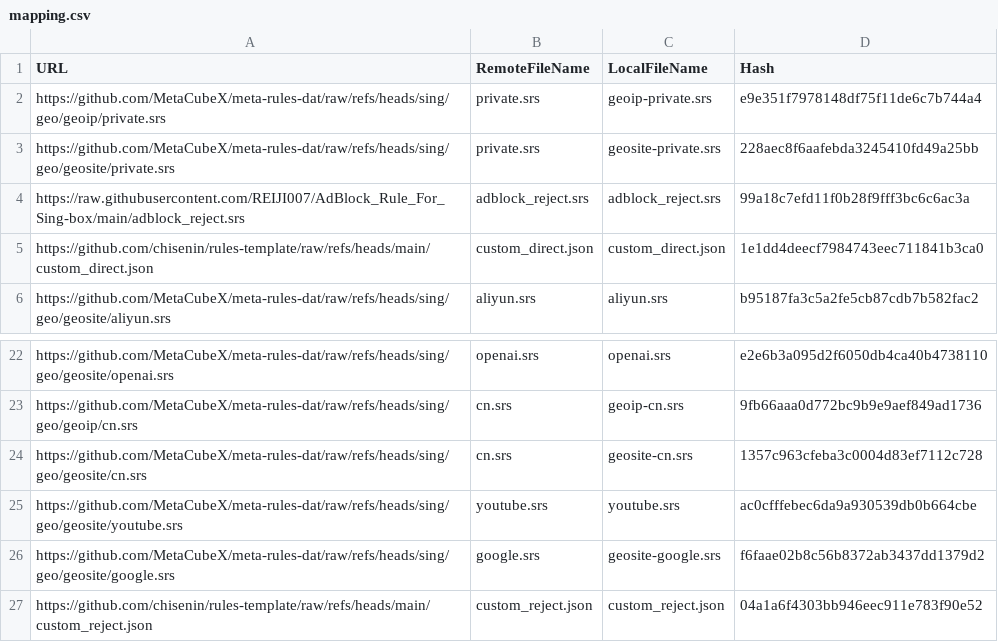
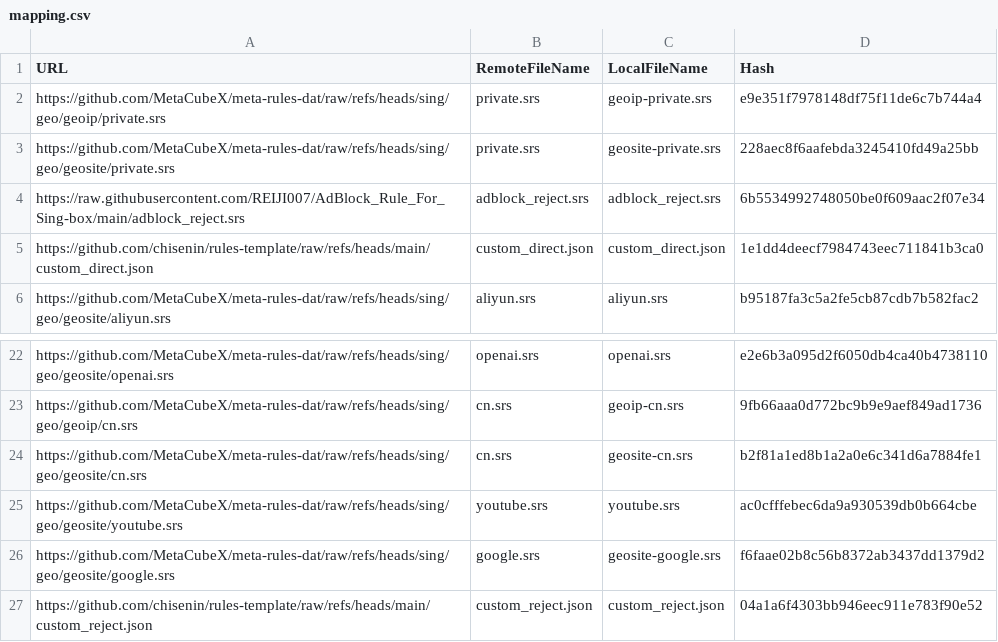
Before and after one commit to chisenin/rules-template, a CSV file: mapping.csv, drawn as a sheet; only a part is shown, gaps mark what is left out.

```diff
--- a/mapping.csv
+++ b/mapping.csv
@@ -3,3 +3,3 @@ https://github.com/MetaCubeX/meta-rules-dat/raw/refs/heads/sing/geo/geoip/privat
 https://github.com/MetaCubeX/meta-rules-dat/raw/refs/heads/sing/geo/geosite/private.srs,private.srs,geosite-private.srs,228aec8f6aafebda3245410fd49a25bb
-https://raw.githubusercontent.com/REIJI007/AdBlock_Rule_For_Sing-box/main/adblock_reject.srs,adblock_reject.srs,adblock_reject.srs,99a18c7efd11f0b28f9fff3bc6c6ac3a
+https://raw.githubusercontent.com/REIJI007/AdBlock_Rule_For_Sing-box/main/adblock_reject.srs,adblock_reject.srs,adblock_reject.srs,6b5534992748050be0f609aac2f07e34
 https://github.com/chisenin/rules-template/raw/refs/heads/main/custom_direct.json,custom_direct.json,custom_direct.json,1e1dd4deecf7984743eec711841b3ca0
@@ -23,3 +23,3 @@ https://github.com/MetaCubeX/meta-rules-dat/raw/refs/heads/sing/geo/geosite/open
 https://github.com/MetaCubeX/meta-rules-dat/raw/refs/heads/sing/geo/geoip/cn.srs,cn.srs,geoip-cn.srs,9fb66aaa0d772bc9b9e9aef849ad1736
-https://github.com/MetaCubeX/meta-rules-dat/raw/refs/heads/sing/geo/geosite/cn.srs,cn.srs,geosite-cn.srs,1357c963cfeba3c0004d83ef7112c728
+https://github.com/MetaCubeX/meta-rules-dat/raw/refs/heads/sing/geo/geosite/cn.srs,cn.srs,geosite-cn.srs,b2f81a1ed8b1a2a0e6c341d6a7884fe1
 https://github.com/MetaCubeX/meta-rules-dat/raw/refs/heads/sing/geo/geosite/youtube.srs,youtube.srs,youtube.srs,ac0cfffebec6da9a930539db0b664cbe
```
Also changed, not shown: 2 other files.
